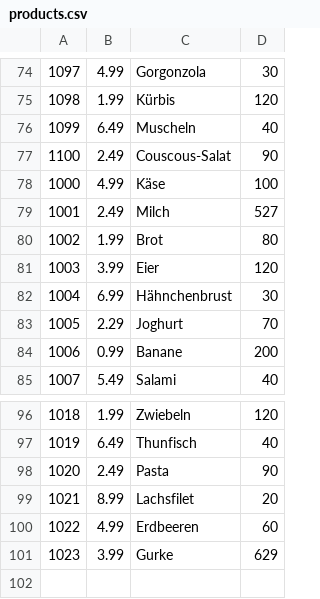
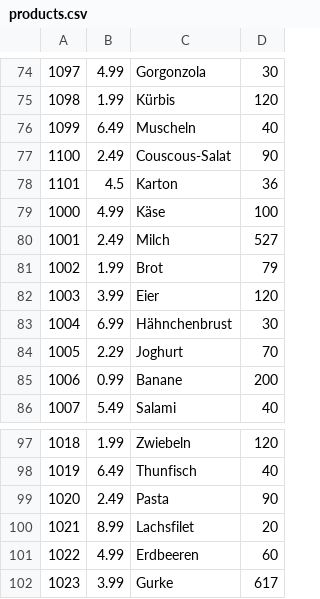
Before and after one commit to SkazuHD/ss-23-eshop, a CSV file: products.csv, drawn as a sheet; only a part is shown, gaps mark what is left out.

```diff
--- a/products.csv
+++ b/products.csv
@@ -77,5 +77,6 @@
 1100;2.49;Couscous-Salat;90
+1101;4.5;Karton;36
 1000;4.99;Käse;100
 1001;2.49;Milch;527
-1002;1.99;Brot;80
+1002;1.99;Brot;79
 1003;3.99;Eier;120
@@ -100,2 +101,2 @@
 1022;4.99;Erdbeeren;60
-1023;3.99;Gurke;629
+1023;3.99;Gurke;617
```
Also changed, not shown: 6 other files.
